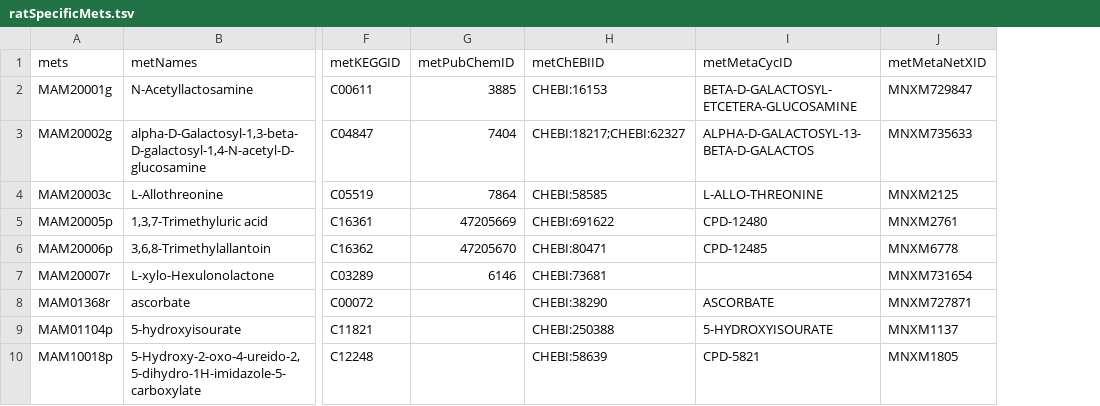
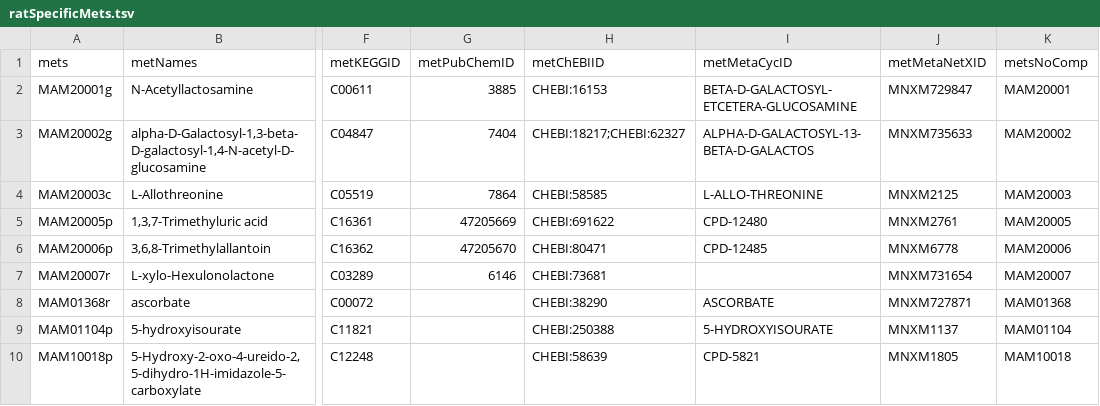
Before and after one commit to SysBioChalmers/Rat-GEM, a TSV file: data/ratSpecificMets.tsv, drawn as a sheet; only a part is shown, gaps mark what is left out; the diff names each change by its address in the sheet, - before the commit and + after, or states it on an @@ line.

Commit message:
add `metsNoComp` column to ratSpecificMets.tsv

```diff
--- a/data/ratSpecificMets.tsv
+++ b/data/ratSpecificMets.tsv
+column K (metsNoComp), rows 2-10: MAM20001 | MAM20002 | MAM20003 | MAM20005 | MAM20006 | MAM20007 | MAM01368 | MAM01104 | MAM10018
```
